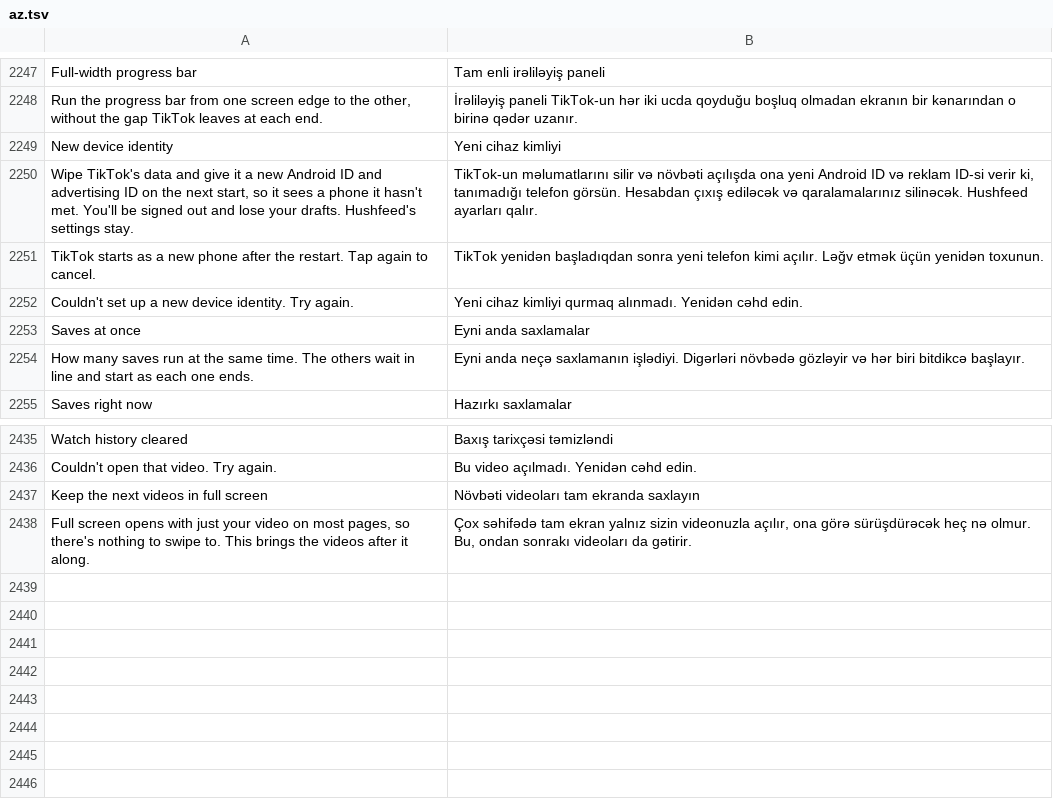
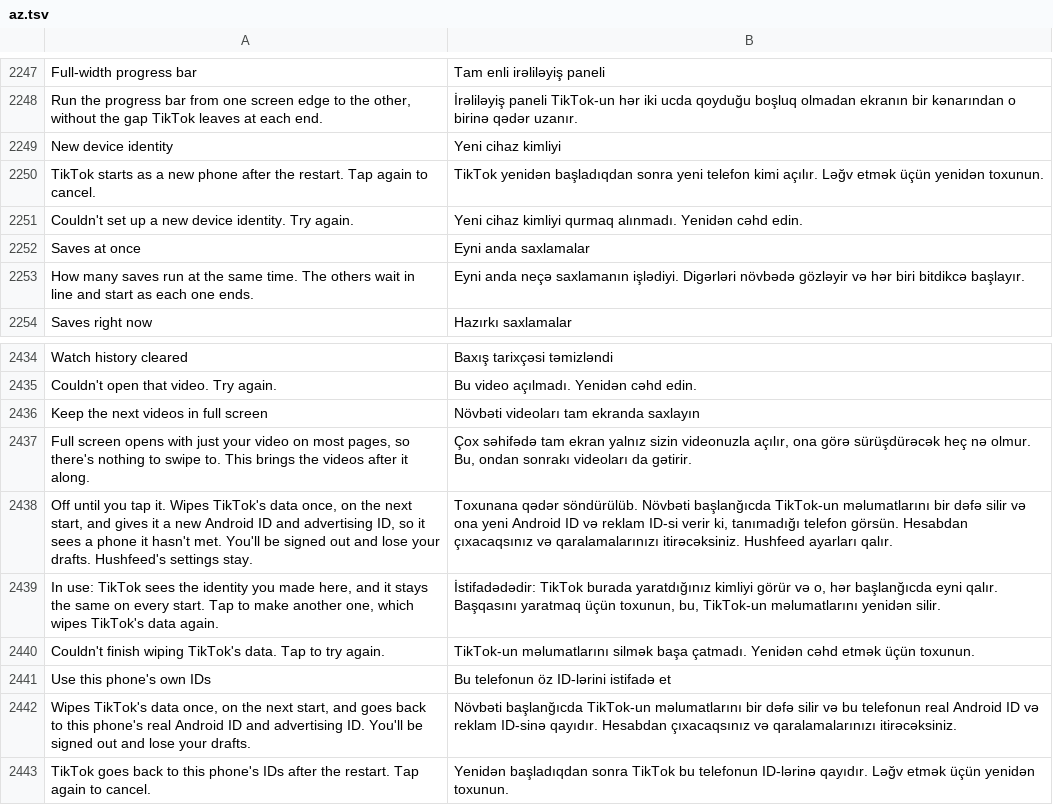
Before and after one commit to SysAdminDoc/HushFeed, a TSV file: extensions/tiktok/src/main/l10n/az.tsv, drawn as a sheet; only a part is shown, gaps mark what is left out; removed rows and columns are numbered as before the commit, all else as after; the diff names each change by its address in the sheet, - before the commit and + after, or states it on an @@ line.

```diff
--- a/extensions/tiktok/src/main/l10n/az.tsv
+++ b/extensions/tiktok/src/main/l10n/az.tsv
-row 2250: Wipe TikTok's data and give it a new Android ID and advertising ID on the next start, so it sees a phone it hasn't met. You'll be signed out and lose your drafts. Hushfeed's settings stay. | TikTok-un məlumatlarını silir və növbəti açılışda ona yeni Android ID və reklam ID-si verir ki, tanımadığı telefon görsün. Hesabdan çıxış ediləcək və qaralamalarınız silinəcək. Hushfeed ayarları qalır.
+row 2438: Off until you tap it. Wipes TikTok's data once, on the next start, and gives it a new Android ID and advertising ID, so it sees a phone it hasn't met. You'll be signed out and lose your drafts. Hushfeed's settings stay. | Toxunana qədər söndürülüb. Növbəti başlanğıcda TikTok-un məlumatlarını bir dəfə silir və ona yeni Android ID və reklam ID-si verir ki, tanımadığı telefon görsün. Hesabdan çıxacaqsınız və qaralamalarınızı itirəcəksiniz. Hushfeed ayarları qalır.
+row 2439: In use: TikTok sees the identity you made here, and it stays the same on every start. Tap to make another one, which wipes TikTok's data again. | İstifadədədir: TikTok burada yaratdığınız kimliyi görür və o, hər başlanğıcda eyni qalır. Başqasını yaratmaq üçün toxunun, bu, TikTok-un məlumatlarını yenidən silir.
+row 2440: Couldn't finish wiping TikTok's data. Tap to try again. | TikTok-un məlumatlarını silmək başa çatmadı. Yenidən cəhd etmək üçün toxunun.
+row 2441: Use this phone's own IDs | Bu telefonun öz ID-lərini istifadə et
+row 2442: Wipes TikTok's data once, on the next start, and goes back to this phone's real Android ID and advertising ID. You'll be signed out and lose your drafts. | Növbəti başlanğıcda TikTok-un məlumatlarını bir dəfə silir və bu telefonun real Android ID və reklam ID-sinə qayıdır. Hesabdan çıxacaqsınız və qaralamalarınızı itirəcəksiniz.
+row 2443: TikTok goes back to this phone's IDs after the restart. Tap again to cancel. | Yenidən başladıqdan sonra TikTok bu telefonun ID-lərinə qayıdır. Ləğv etmək üçün yenidən toxunun.
```
Also changed, not shown: extensions/tiktok/src/main/l10n/de.tsv, extensions/tiktok/src/main/l10n/es.tsv, 25 other files.
